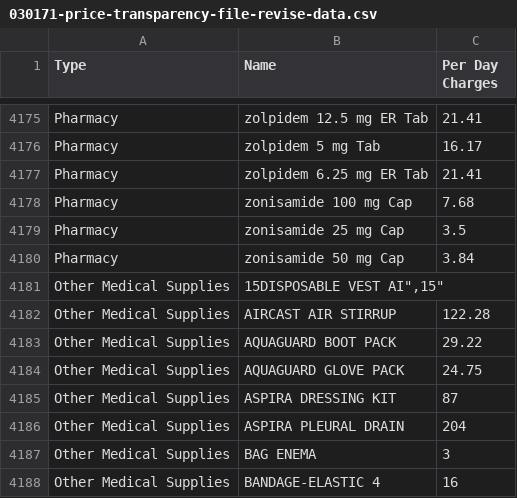
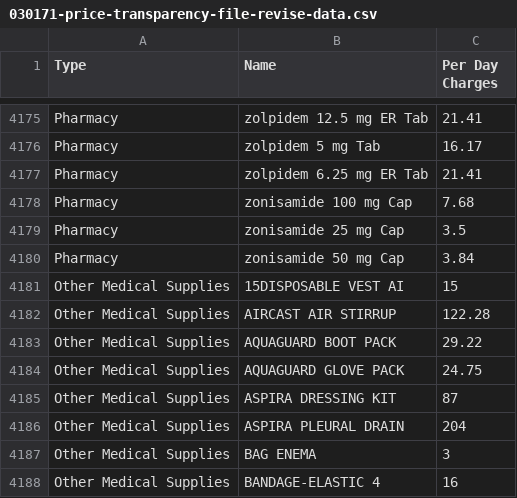
Before and after one commit to jalbertbowden/virginia-hospital-costs-open-data, a CSV file: data/encompass-health-rehabilitation-hospital-of-fredericksburg/030171-price-transparency-file-revise-data.csv, drawn as a sheet; only a part is shown, gaps mark what is left out.

Commit message:
Encompass Health Rehabilitation Hospital of Fredericksburg dataset cleanup

```diff
--- a/data/encompass-health-rehabilitation-hospital-of-fredericksburg/030171-price-transparency-file-revise-data.csv
+++ b/data/encompass-health-rehabilitation-hospital-of-fredericksburg/030171-price-transparency-file-revise-data.csv
@@ -4180,3 +4180,3 @@
 "Pharmacy","zonisamide 50 mg Cap","3.84"
-"Other Medical Supplies","15DISPOSABLE VEST AI"","15"
+"Other Medical Supplies","15DISPOSABLE VEST AI","15"
 "Other Medical Supplies","AIRCAST AIR STIRRUP","122.28"
```
